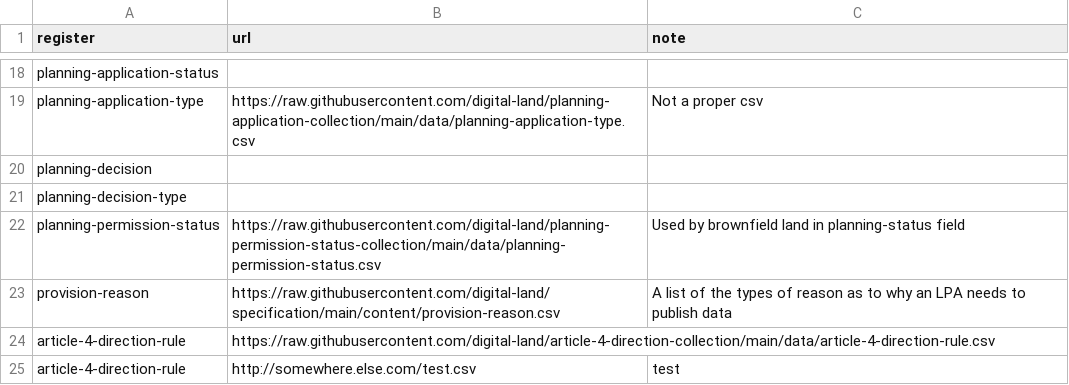
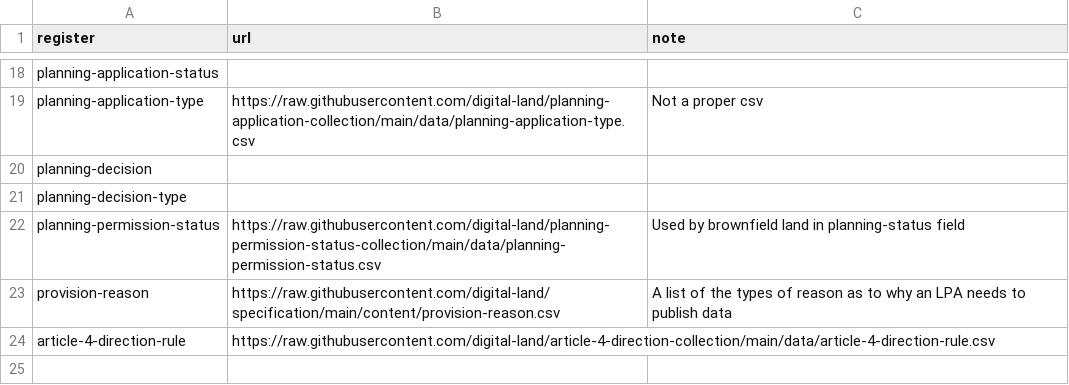
Before and after one commit to digital-land/dluhc-datasets, a CSV file: data/dataset-registers.csv, drawn as a sheet; only a part is shown, gaps mark what is left out; the diff names each change by its address in the sheet, - before the commit and + after, or states it on an @@ line.

```diff
--- a/data/dataset-registers.csv
+++ b/data/dataset-registers.csv
-row 25: article-4-direction-rule | http://somewhere.else.com/test.csv | test
```
